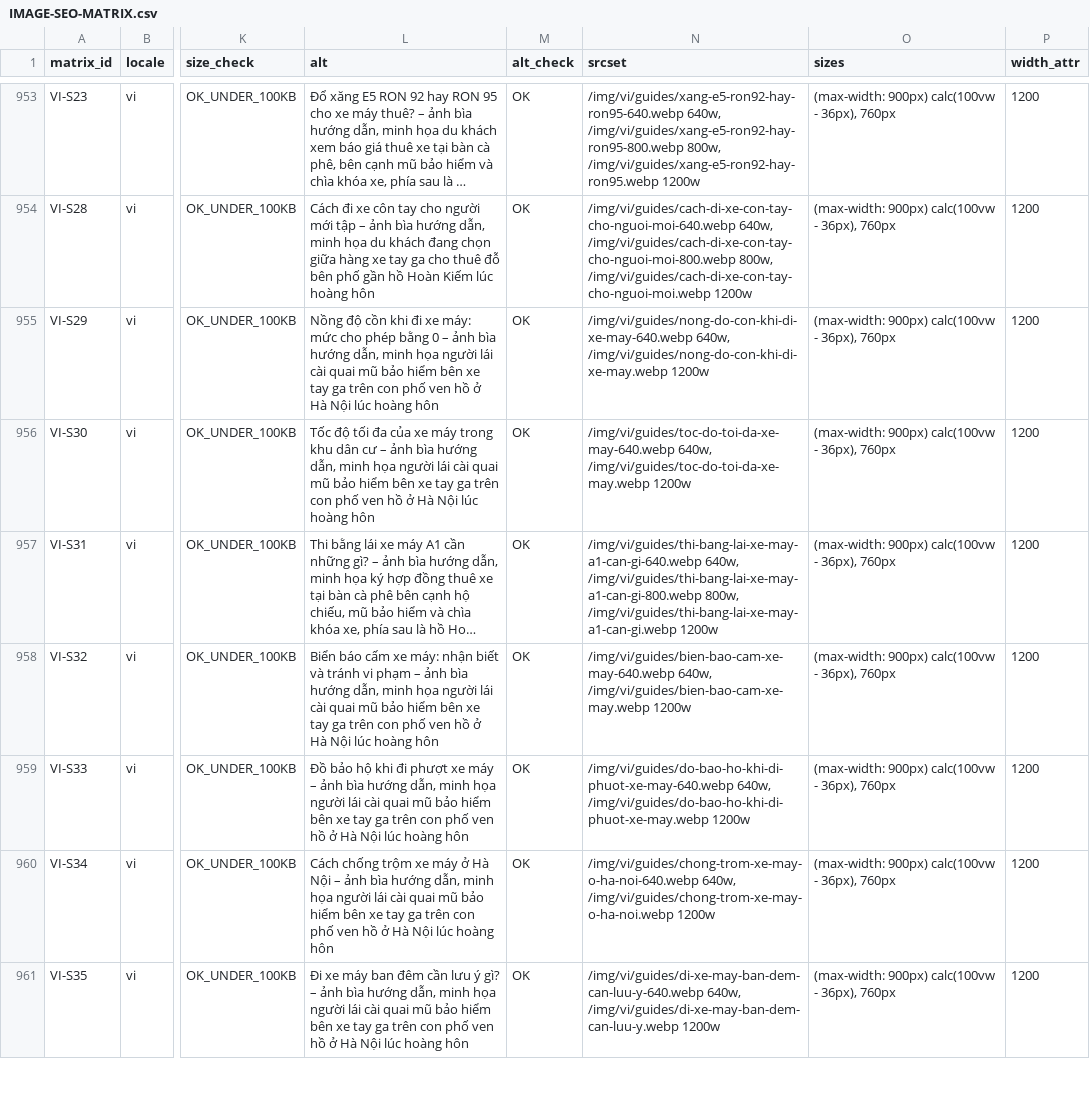
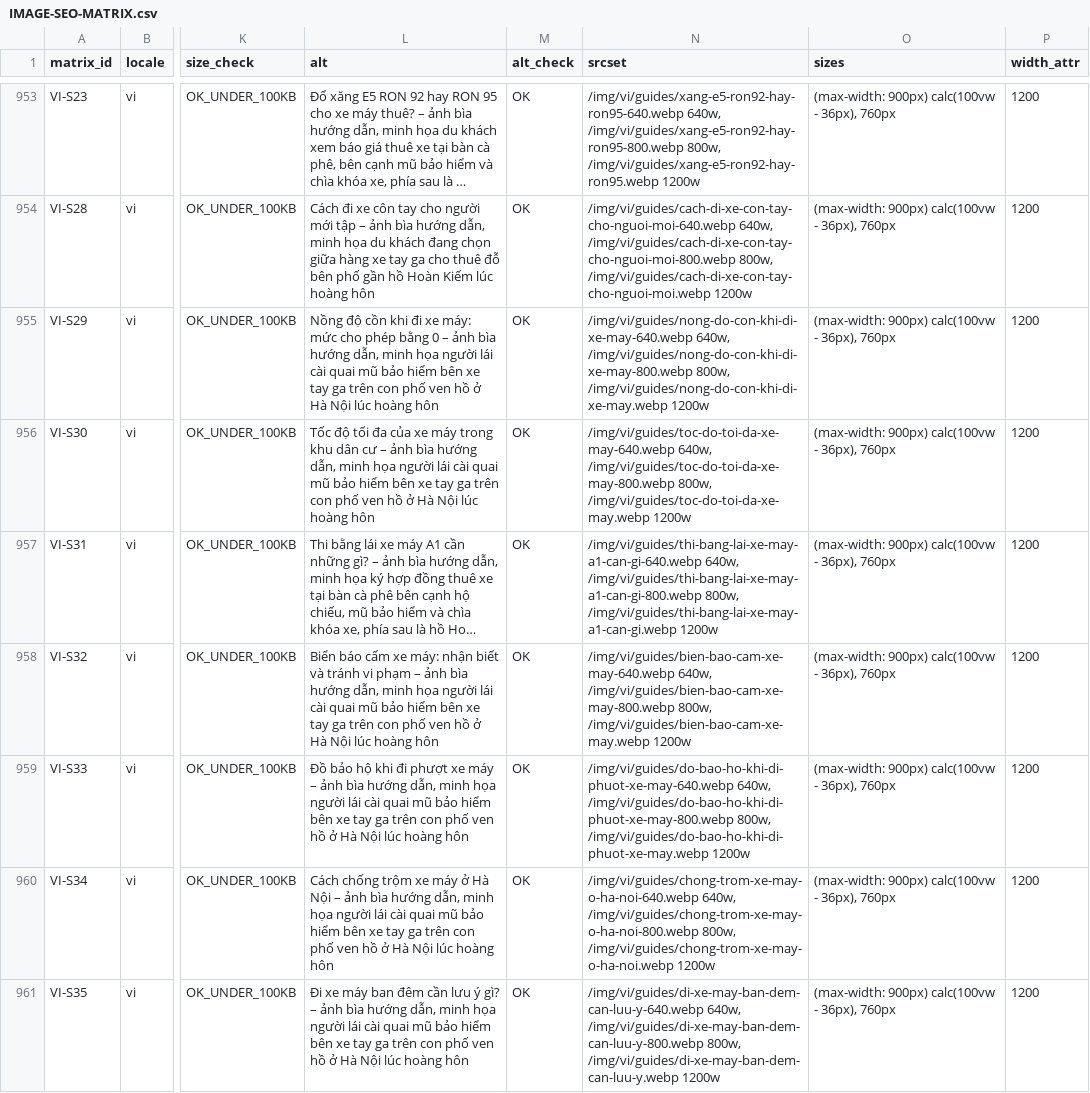
Before and after one commit to thuexemayhanoi/global, a CSV file: docs/seo-matrix/IMAGE-SEO-MATRIX.csv, drawn as a sheet; only a part is shown, gaps mark what is left out; long unchanged cells end in …; the diff covers the shown part only; the diff names each change by its address in the sheet, - before the commit and + after, or states it on an @@ line.

```diff
--- a/docs/seo-matrix/IMAGE-SEO-MATRIX.csv
+++ b/docs/seo-matrix/IMAGE-SEO-MATRIX.csv
-N955 (srcset): /img/vi/guides/nong-do-con-khi-di-xe-may-640.webp 640w, /img/vi/guides/nong-do-con-khi-di-xe-may.webp 1200w
+N955 (srcset): /img/vi/guides/nong-do-con-khi-di-xe-may-640.webp 640w, /img/vi/guides/nong-do-con-khi-di-xe-may-800.webp 800w, /img/vi/guides/nong-do-con-khi-di-xe-may.webp 1200w
-N956 (srcset): /img/vi/guides/toc-do-toi-da-xe-may-640.webp 640w, /img/vi/guides/toc-do-toi-da-xe-may.webp 1200w
+N956 (srcset): /img/vi/guides/toc-do-toi-da-xe-may-640.webp 640w, /img/vi/guides/toc-do-toi-da-xe-may-800.webp 800w, /img/vi/guides/toc-do-toi-da-xe-may.webp 1200w
-N958 (srcset): /img/vi/guides/bien-bao-cam-xe-may-640.webp 640w, /img/vi/guides/bien-bao-cam-xe-may.webp 1200w
+N958 (srcset): /img/vi/guides/bien-bao-cam-xe-may-640.webp 640w, /img/vi/guides/bien-bao-cam-xe-may-800.webp 800w, /img/vi/guides/bien-bao-cam-xe-may.webp 1200w
-N959 (srcset): /img/vi/guides/do-bao-ho-khi-di-phuot-xe-may-640.webp 640w, /img/vi/guides/do-bao-ho-khi-di-phuot-xe-may.webp 1200w
+N959 (srcset): /img/vi/guides/do-bao-ho-khi-di-phuot-xe-may-640.webp 640w, /img/vi/guides/do-bao-ho-khi-di-phuot-xe-may-800.webp 800w, /img/vi/guides/do-bao-ho-khi-di-phuot-xe-may.webp 1200w
-N960 (srcset): /img/vi/guides/chong-trom-xe-may-o-ha-noi-640.webp 640w, /img/vi/guides/chong-trom-xe-may-o-ha-noi.webp 1200w
+N960 (srcset): /img/vi/guides/chong-trom-xe-may-o-ha-noi-640.webp 640w, /img/vi/guides/chong-trom-xe-may-o-ha-noi-800.webp 800w, /img/vi/guides/chong-trom-xe-may-o-ha-noi.webp 1200w
-N961 (srcset): /img/vi/guides/di-xe-may-ban-dem-can-luu-y-640.webp 640w, /img/vi/guides/di-xe-may-ban-dem-can-luu-y.webp 1200w
+N961 (srcset): /img/vi/guides/di-xe-may-ban-dem-can-luu-y-640.webp 640w, /img/vi/guides/di-xe-may-ban-dem-can-luu-y-800.webp 800w, /img/vi/guides/di-xe-may-ban-dem-can-luu-y.webp 1200w
```
Also changed, not shown: 94 edited cells elsewhere in this file, docs/seo-matrix/TASK-BOARD.csv, 3 other files.
